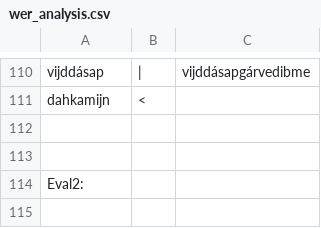
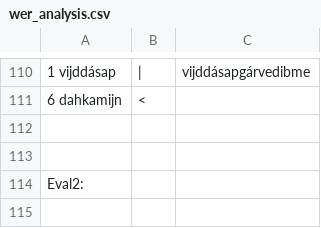
Before and after one commit to apertium/apertium-sme-smj, a CSV file: texts/eval/2016/wer_analysis.csv, drawn as a sheet; only a part is shown, gaps mark what is left out; the diff covers the shown part only; the diff names each change by its address in the sheet, - before the commit and + after, or states it on an @@ line.

```diff
--- a/texts/eval/2016/wer_analysis.csv
+++ b/texts/eval/2016/wer_analysis.csv
-A110: vijddásap
+A110: 1 vijddásap
-A111: dahkamijn
+A111: 6 dahkamijn
```
Also changed, not shown: 9 added rows, 9 removed rows and 44 edited cells elsewhere in this file.
